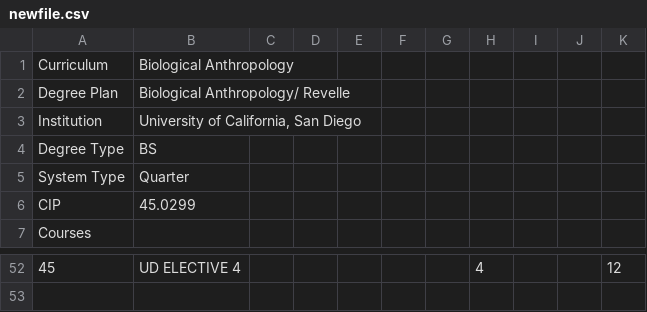
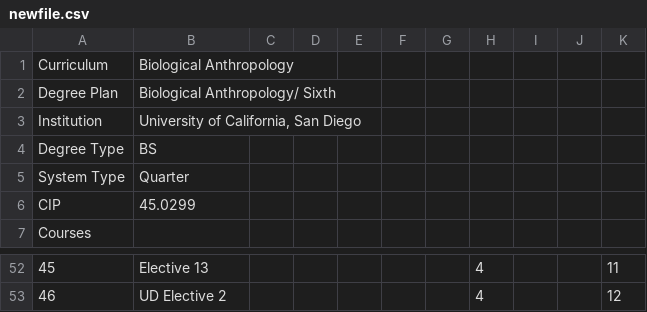
Before and after one commit to ForkTown23/TryingToUseJuliaWebSockets, a CSV file: newfile.csv, drawn as a sheet; only a part is shown, gaps mark what is left out; the diff covers the shown part only; the diff names each change by its address in the sheet, - before the commit and + after, or states it on an @@ line.

```diff
--- a/newfile.csv
+++ b/newfile.csv
-B2: Biological Anthropology/ Revelle
+B2: Biological Anthropology/ Sixth
-B52: UD ELECTIVE 4
+B52: Elective 13
-K52: 12
+K52: 11
+row 53: 46 | UD Elective 2 |  |  |  |  |  | 4 |  |  | 12
```
Also changed, not shown: 7 added rows, 7 removed rows and 50 edited cells elsewhere in this file, 2 other files.
